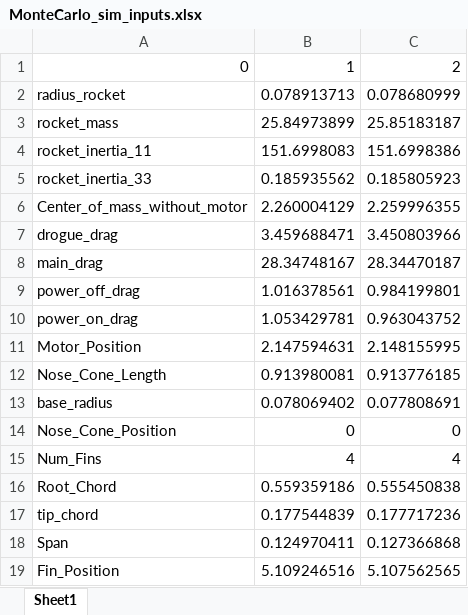
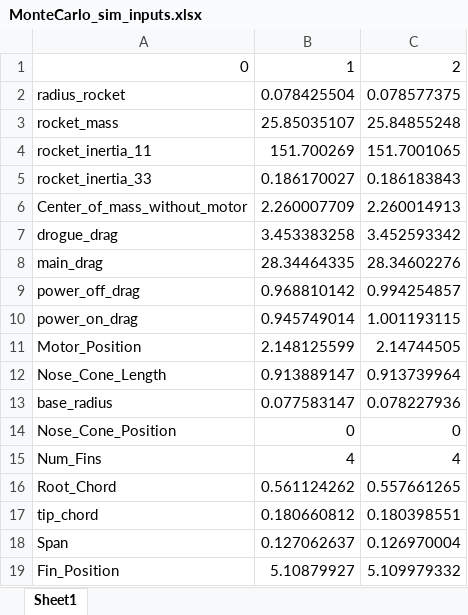
Before and after one commit to jackson-dendy/SSTA-Monte-Carlo-Rocket-Simulation, an Excel workbook: Outputs/MonteCarlo_sim_inputs.xlsx, sheet Sheet1, drawn as a sheet; only a part is shown; values as stored, in another font and other column widths than the file's, no borders; the diff covers the shown part only; the diff names each change by its address in the sheet, - before the commit and + after, or states it on an @@ line.

Commit message:
modified:   MonteCarlo_Sim.py 	modified:   Outputs/MonteCarlo_sim_inputs.xlsx 	modified:   Outputs/MonteCarlo_sim_outputs.xlsx 	modified:   Outputs/WindData/Final_Wind.json 	deleted:    Outputs/WindData/Winddata2016.json 	deleted:    Outputs/WindData/Winddata2017.json 	deleted:    Outputs/WindData/Winddata2019.json 	new file:   Outputs/WindData/Winddata2020.json 	modified:   Wind_Analysis.py 	modified:   Wind_Data.py

```diff
--- a/Outputs/MonteCarlo_sim_inputs.xlsx (sheet Sheet1)
+++ b/Outputs/MonteCarlo_sim_inputs.xlsx (sheet Sheet1)
-B2: 0.078913713
+B2: 0.078425504
-C2: 0.078680999
+C2: 0.078577375
-B3: 25.84973899
+B3: 25.85035107
-C3: 25.85183187
+C3: 25.84855248
-B4: 151.6998083
+B4: 151.700269
-C4: 151.6998386
+C4: 151.7001065
-B5: 0.185935562
+B5: 0.186170027
-C5: 0.185805923
+C5: 0.186183843
-B6: 2.260004129
+B6: 2.260007709
-C6: 2.259996355
+C6: 2.260014913
-B7: 3.459688471
+B7: 3.453383258
-C7: 3.450803966
+C7: 3.452593342
-B8: 28.34748167
+B8: 28.34464335
-C8: 28.34470187
+C8: 28.34602276
-B9: 1.016378561
+B9: 0.968810142
-C9: 0.984199801
+C9: 0.994254857
-B10: 1.053429781
+B10: 0.945749014
-C10: 0.963043752
+C10: 1.001193115
-B11: 2.147594631
+B11: 2.148125599
-C11: 2.148155995
+C11: 2.14744505
-B12: 0.913980081
+B12: 0.913889147
-C12: 0.913776185
+C12: 0.913739964
-B13: 0.078069402
+B13: 0.077583147
-C13: 0.077808691
+C13: 0.078227936
-B16: 0.559359186
+B16: 0.561124262
-C16: 0.555450838
+C16: 0.557661265
-B17: 0.177544839
+B17: 0.180660812
-C17: 0.177717236
+C17: 0.180398551
-B18: 0.124970411
+B18: 0.127062637
-C18: 0.127366868
+C18: 0.126970004
-B19: 5.109246516
+B19: 5.10879927
-C19: 5.107562565
+C19: 5.109979332
```
Also changed, not shown: 28 edited cells elsewhere in this sheet, Outputs/MonteCarlo_sim_outputs.xlsx, 8 other files.
